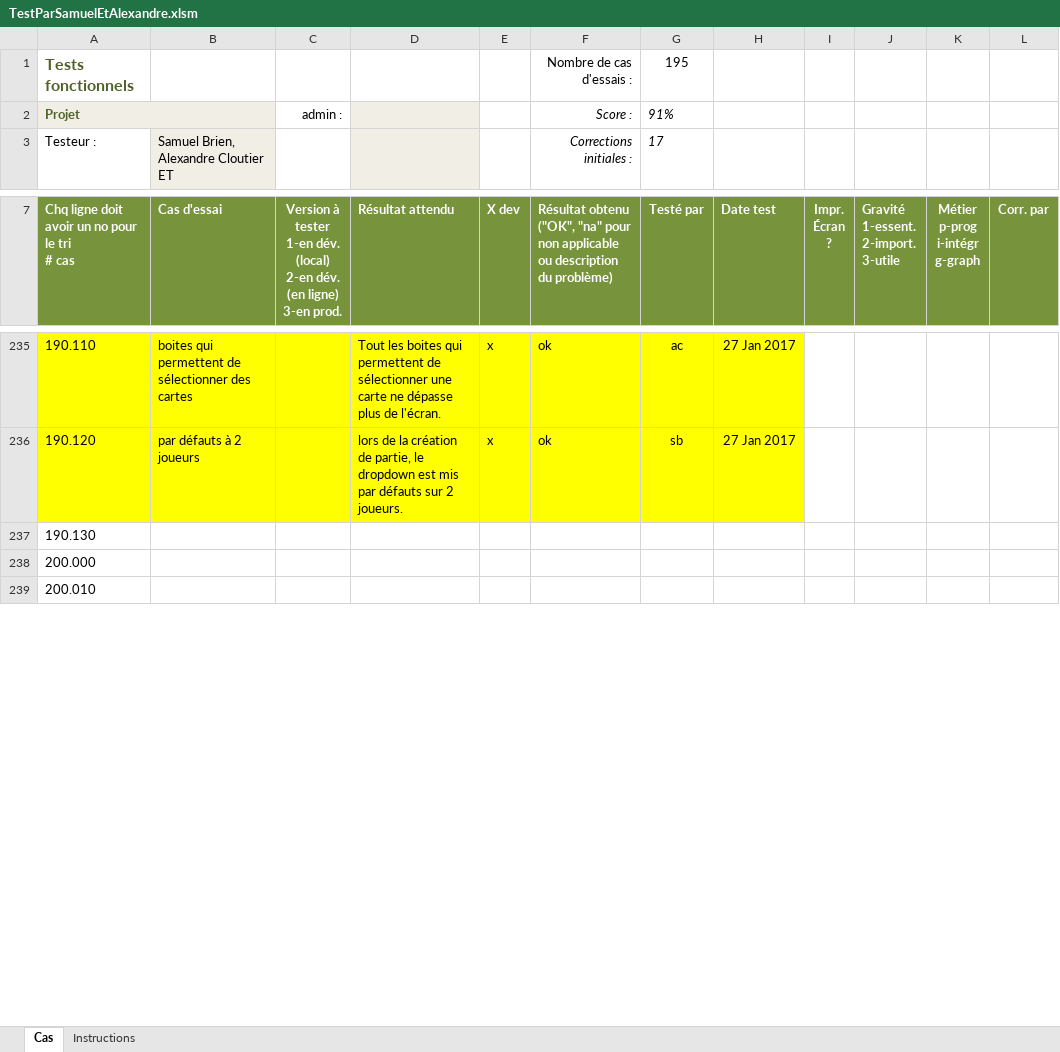
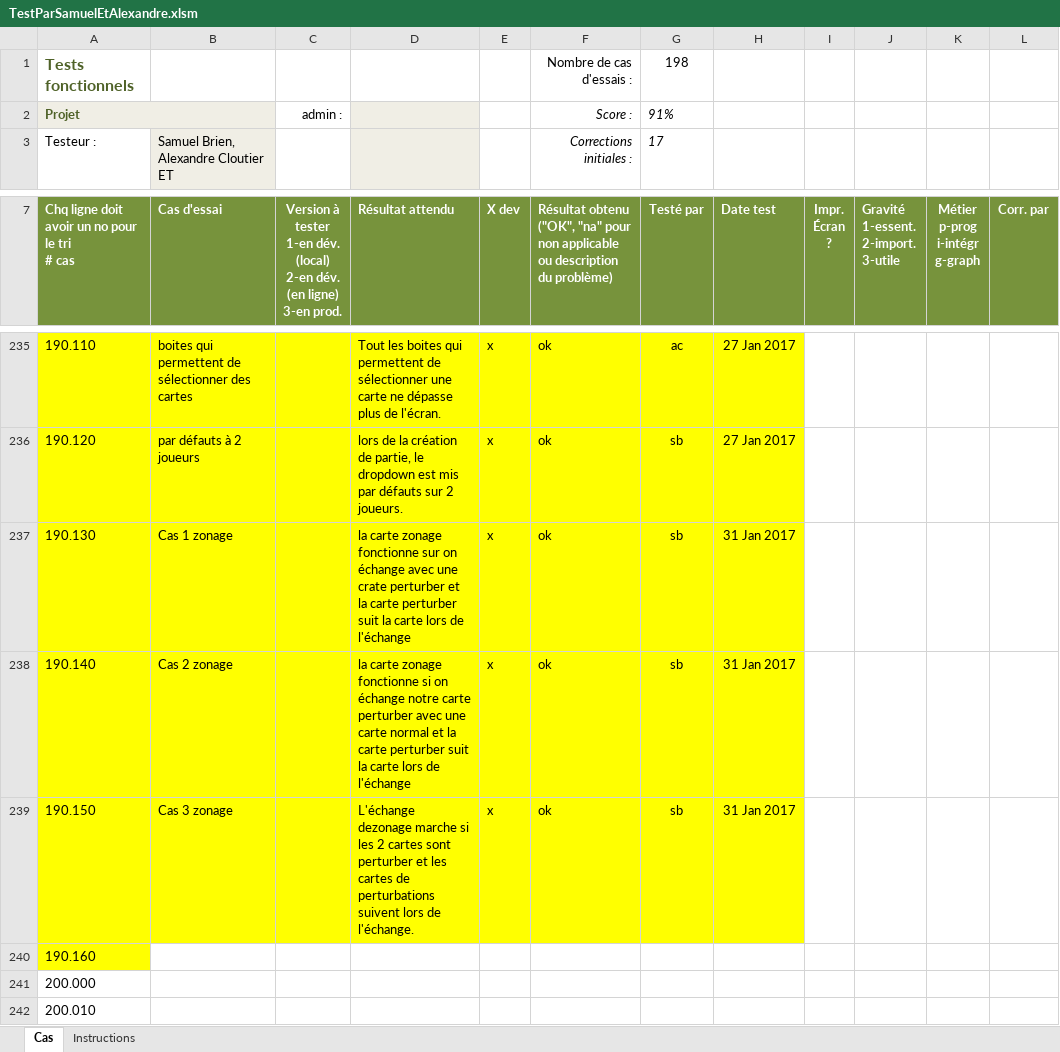
Before and after one commit to AlexandreCloutier/CourseBenthiqu, an Excel workbook: TestParSamuelEtAlexandre.xlsm, sheet Cas, drawn as a sheet; only a part is shown, gaps mark what is left out; values as stored, in another font and other column widths than the file's, no borders; charts and pictures and conditional formats not drawn; rows hold the shown columns only; the diff names each change by its address in the sheet, - before the commit and + after, or states it on an @@ line.

Commit message:
test

```diff
--- a/TestParSamuelEtAlexandre.xlsm (sheet Cas)
+++ b/TestParSamuelEtAlexandre.xlsm (sheet Cas)
-G1 (Testé par): 195
+G1 (Testé par): 198
-A237:H237 fill: none
+A237:H237 fill: #FFFF00
-B237 (Cas d'essai): (empty)
+B237 (Cas d'essai): Cas 1 zonage
-D237 (Résultat attendu): (empty)
+D237 (Résultat attendu): la carte zonage fonctionne sur on échange avec une crate perturber et la carte perturber suit la carte lors de l'échange
-E237 (X dev): (empty)
+E237 (X dev): x
-F237: (empty)
+F237: ok
-G237 (Testé par): (empty)
+G237 (Testé par): sb
-H237 (Date test): (empty)
+H237 (Date test): 31 Jan 2017
+row 238: 190.140 | Cas 2 zonage |  | la carte zonage fonctionne si on échange notre carte perturber avec une carte normal et la carte perturber suit la carte lors de l'échange | x | ok | sb | 31 Jan 2017
+row 239: 190.150 | Cas 3 zonage |  | L'échange dezonage marche si les 2 cartes sont perturber et les cartes de perturbations suivent lors de l'échange. | x | ok | sb | 31 Jan 2017
+row 240: 190.160
```
Also changed, not shown: formulas that keep their value.
